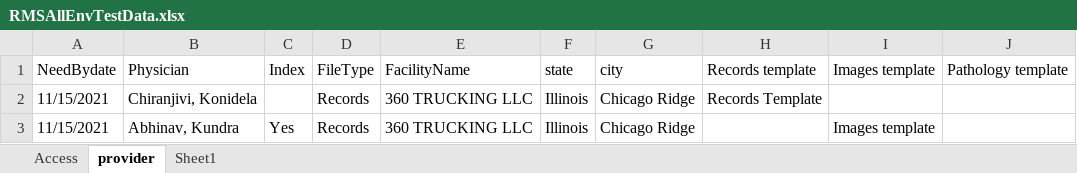
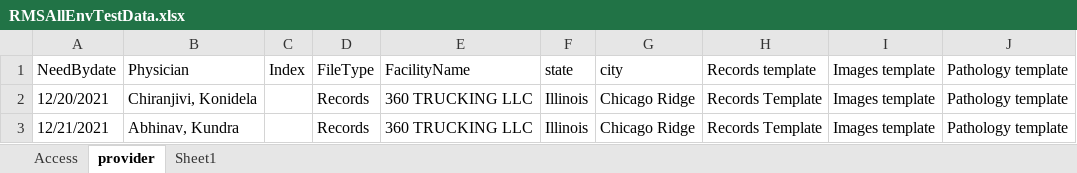
Before and after one commit to naga288/RmsCustomerPortal, an Excel workbook: src/main/java/resources/RMSAllEnvTestData.xlsx, sheet provider, drawn as a sheet; values as stored, in another font and other column widths than the file's, no borders; the diff names each change by its address in the sheet, - before the commit and + after, or states it on an @@ line.

```diff
--- a/src/main/java/resources/RMSAllEnvTestData.xlsx (sheet provider)
+++ b/src/main/java/resources/RMSAllEnvTestData.xlsx (sheet provider)
-A2: 11/15/2021
+A2: 12/20/2021
-I2: (empty)
+I2: Images template
-J2:J3: (empty)
+J2:J3: Pathology template
-A3: 11/15/2021
+A3: 12/21/2021
-C3: Yes
+C3: (empty)
-H3: (empty)
+H3: Records Template
```
Also changed, not shown: sheet Access, 19 other files.
